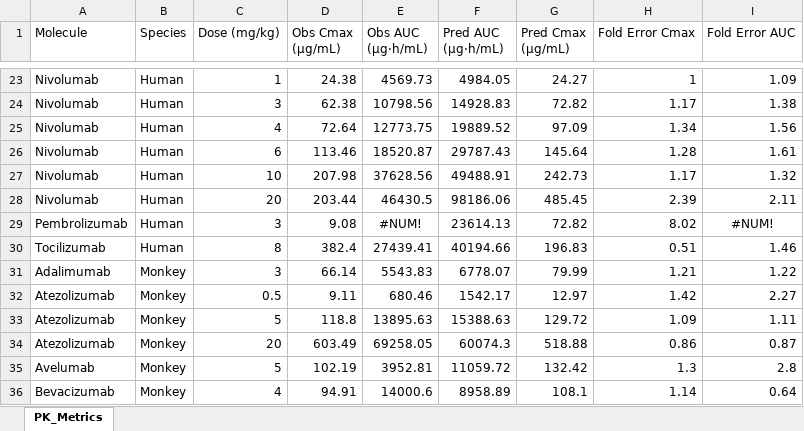
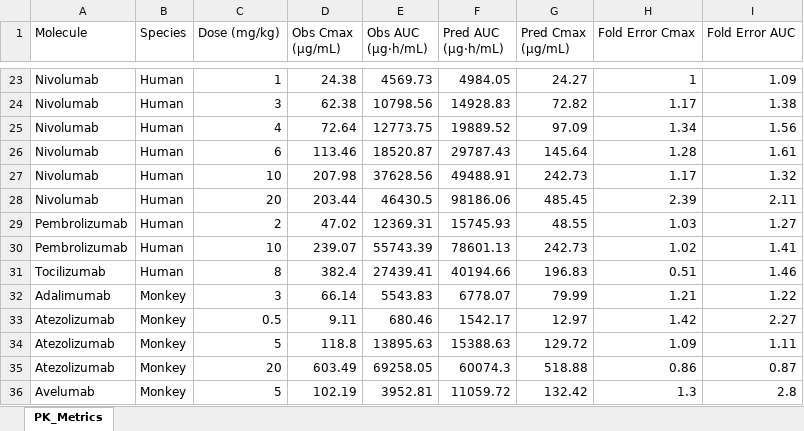
Before and after one commit to namlink-org/APriori_PBPK_mAb, an Excel workbook: Test2/03_Apriori/V2/SimsOutputs/Figures/PK_Metrics_ObsPred.xlsx, sheet PK_Metrics, drawn as a sheet; only a part is shown, gaps mark what is left out; the shorter side is filled out with more unchanged rows; values as stored, in another font and other column widths than the file's, no borders; removed rows and columns are numbered as before the commit, all else as after; the diff names each change by its address in the sheet, - before the commit and + after, or states it on an @@ line.

```diff
--- a/Test2/03_Apriori/V2/SimsOutputs/Figures/PK_Metrics_ObsPred.xlsx (sheet PK_Metrics)
+++ b/Test2/03_Apriori/V2/SimsOutputs/Figures/PK_Metrics_ObsPred.xlsx (sheet PK_Metrics)
-row 29: Pembrolizumab | Human | 3 | 9.08 | #NUM! | 23614.13 | 72.82 | 8.02 | #NUM!
+row 29: Pembrolizumab | Human | 2 | 47.02 | 12369.31 | 15745.93 | 48.55 | 1.03 | 1.27
+row 30: Pembrolizumab | Human | 10 | 239.07 | 55743.39 | 78601.13 | 242.73 | 1.02 | 1.41
```
Also changed, not shown: Test2/03_Apriori/V2/Configurations/Applications.xlsx, Test2/03_Apriori/V2/Configurations/ModelParameters.xlsx, 53 other files.
